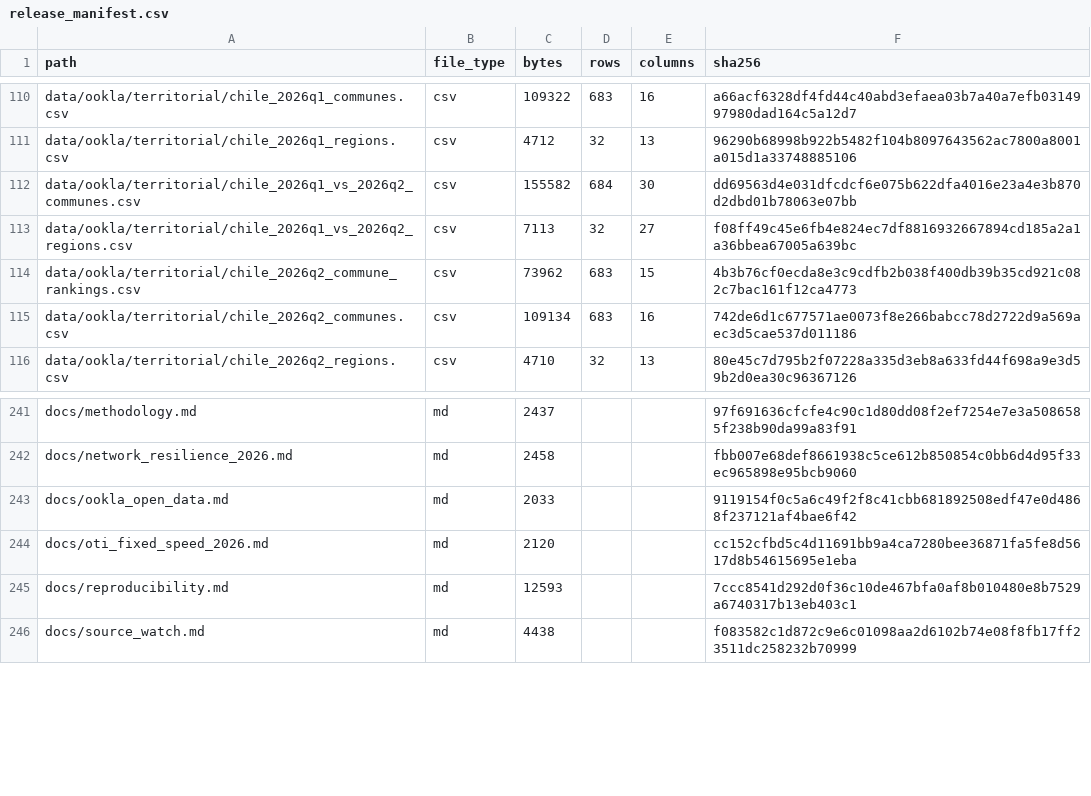
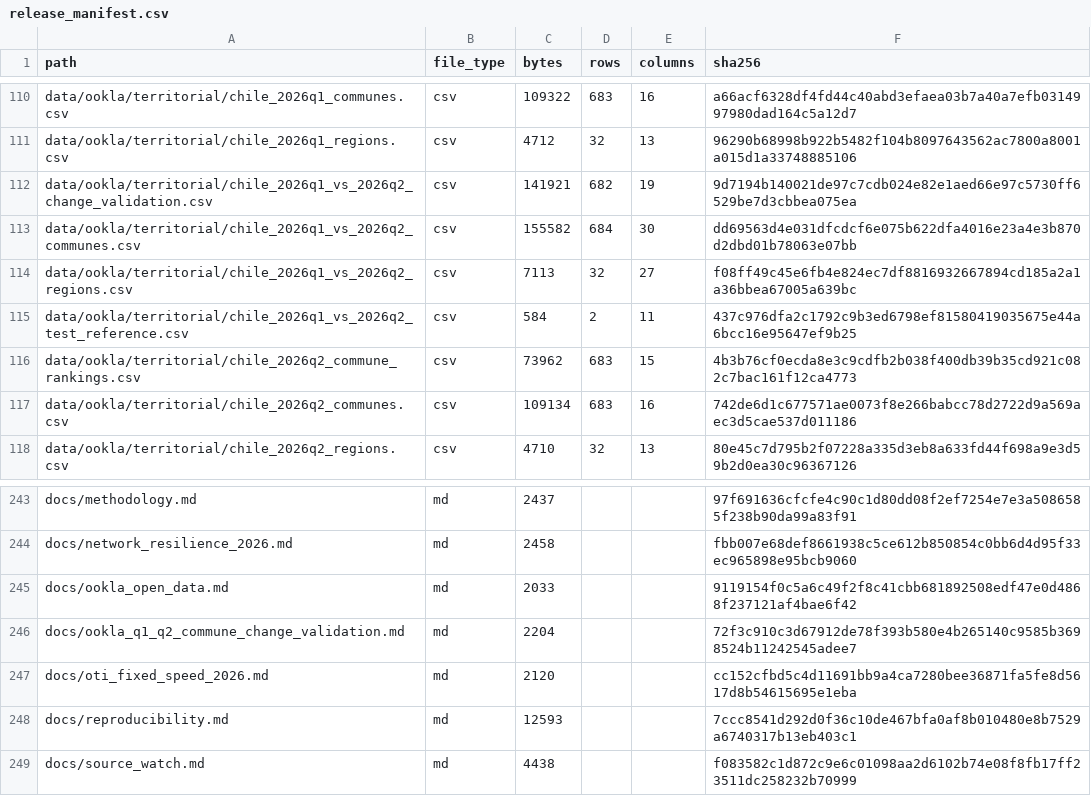
Before and after one commit to selguetagodoy/Chile-Digital-Inclusion, a CSV file: data/metadata/release_manifest.csv, drawn as a sheet; only a part is shown, gaps mark what is left out.

```diff
--- a/data/metadata/release_manifest.csv
+++ b/data/metadata/release_manifest.csv
@@ -111,4 +111,6 @@ data/ookla/territorial/chile_2026q1_communes.csv,csv,109322,683,16,a66acf6328df4
 data/ookla/territorial/chile_2026q1_regions.csv,csv,4712,32,13,96290b68998b922b5482f104b8097643562ac7800a8001a015d1a33748885106
+data/ookla/territorial/chile_2026q1_vs_2026q2_change_validation.csv,csv,141921,682,19,9d7194b140021de97c7cdb024e82e1aed66e97c5730ff6529be7d3cbbea075ea
 data/ookla/territorial/chile_2026q1_vs_2026q2_communes.csv,csv,155582,684,30,dd69563d4e031dfcdcf6e075b622dfa4016e23a4e3b870d2dbd01b78063e07bb
 data/ookla/territorial/chile_2026q1_vs_2026q2_regions.csv,csv,7113,32,27,f08ff49c45e6fb4e824ec7df8816932667894cd185a2a1a36bbea67005a639bc
+data/ookla/territorial/chile_2026q1_vs_2026q2_test_reference.csv,csv,584,2,11,437c976dfa2c1792c9b3ed6798ef81580419035675e44a6bcc16e95647ef9b25
 data/ookla/territorial/chile_2026q2_commune_rankings.csv,csv,73962,683,15,4b3b76cf0ecda8e3c9cdfb2b038f400db39b35cd921c082c7bac161f12ca4773
@@ -243,2 +245,3 @@ docs/network_resilience_2026.md,md,2458,,,fbb007e68def8661938c5ce612b850854c0bb6
 docs/ookla_open_data.md,md,2033,,,9119154f0c5a6c49f2f8c41cbb681892508edf47e0d4868f237121af4bae6f42
+docs/ookla_q1_q2_commune_change_validation.md,md,2204,,,72f3c910c3d67912de78f393b580e4b265140c9585b3698524b11242545adee7
 docs/oti_fixed_speed_2026.md,md,2120,,,cc152cfbd5c4d11691bb9a4ca7280bee36871fa5fe8d5617d8b54615695e1eba
```
